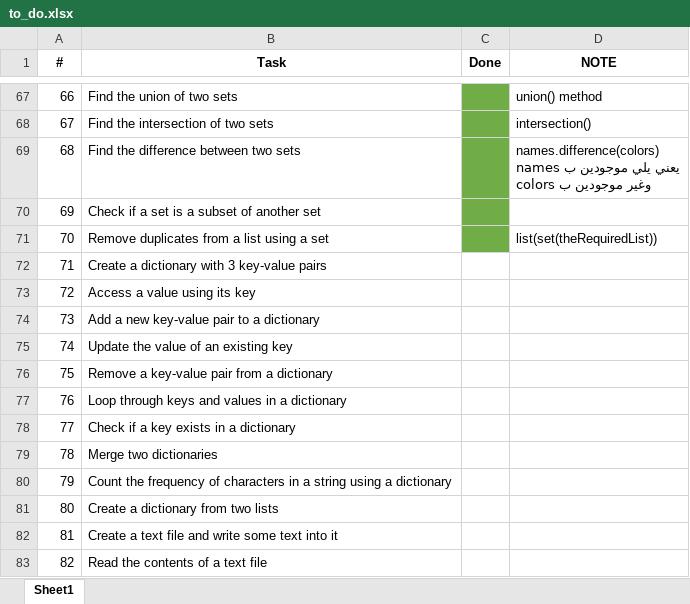
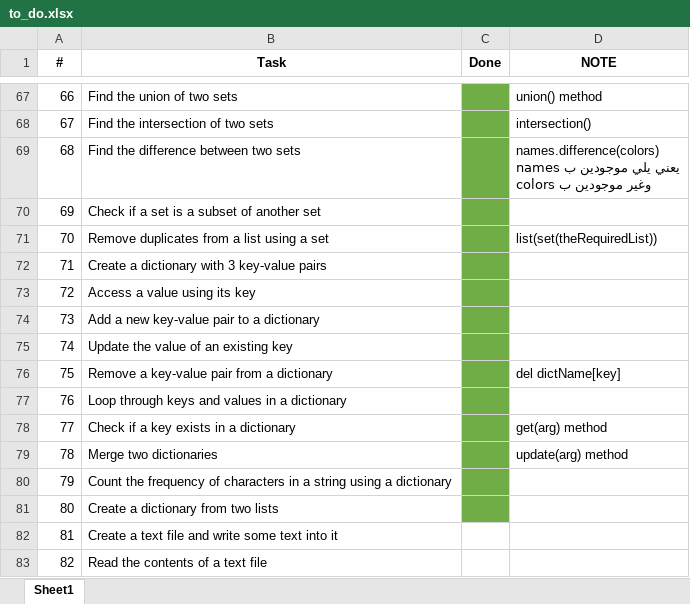
Before and after one commit to OmarBayazeed1/python, an Excel workbook: To_Do/to_do.xlsx, sheet Sheet1, drawn as a sheet; only a part is shown, gaps mark what is left out; values as stored, in another font and other column widths than the file's, no borders; the diff names each change by its address in the sheet, - before the commit and + after, or states it on an @@ line.

Commit message:
dict

```diff
--- a/To_Do/to_do.xlsx (sheet Sheet1)
+++ b/To_Do/to_do.xlsx (sheet Sheet1)
-C72:C81 fill: none
+C72:C81 fill: #70AD47
-D76 (NOTE): (empty)
+D76 (NOTE): del dictName[key]
-D78 (NOTE): (empty)
+D78 (NOTE): get(arg) method
-D79 (NOTE): (empty)
+D79 (NOTE): update(arg) method
```
Also changed, not shown: 11 other files.
